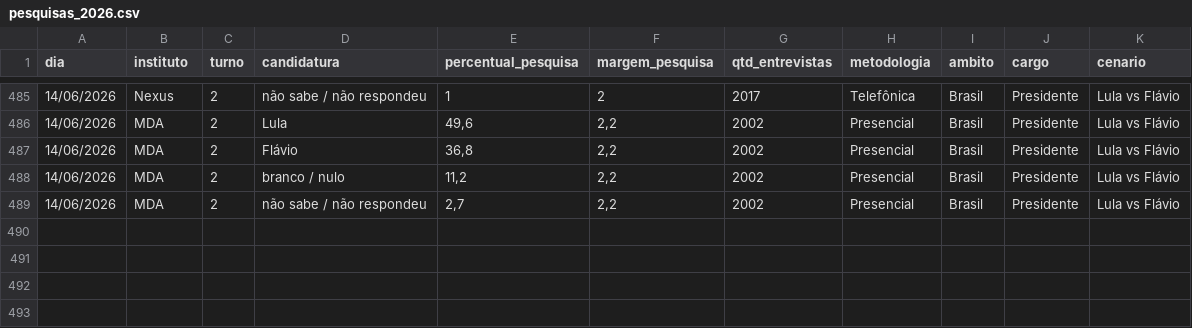
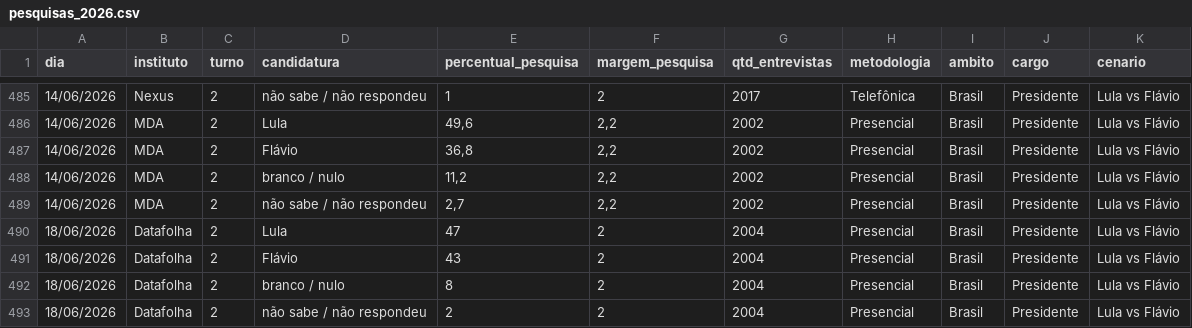
Before and after one commit to rnmag/agregR, a CSV file: inst/extdata/pesquisas_2026.csv, drawn as a sheet; only a part is shown, gaps mark what is left out.

Commit message:
data update

```diff
--- a/inst/extdata/pesquisas_2026.csv
+++ b/inst/extdata/pesquisas_2026.csv
@@ -489 +489,5 @@
 14/06/2026;MDA;2;não sabe / não respondeu;2,7;2,2;2002;Presencial;Brasil;Presidente;Lula vs Flávio
+18/06/2026;Datafolha;2;Lula;47;2;2004;Presencial;Brasil;Presidente;Lula vs Flávio
+18/06/2026;Datafolha;2;Flávio;43;2;2004;Presencial;Brasil;Presidente;Lula vs Flávio
+18/06/2026;Datafolha;2;branco / nulo;8;2;2004;Presencial;Brasil;Presidente;Lula vs Flávio
+18/06/2026;Datafolha;2;não sabe / não respondeu;2;2;2004;Presencial;Brasil;Presidente;Lula vs Flávio
```
